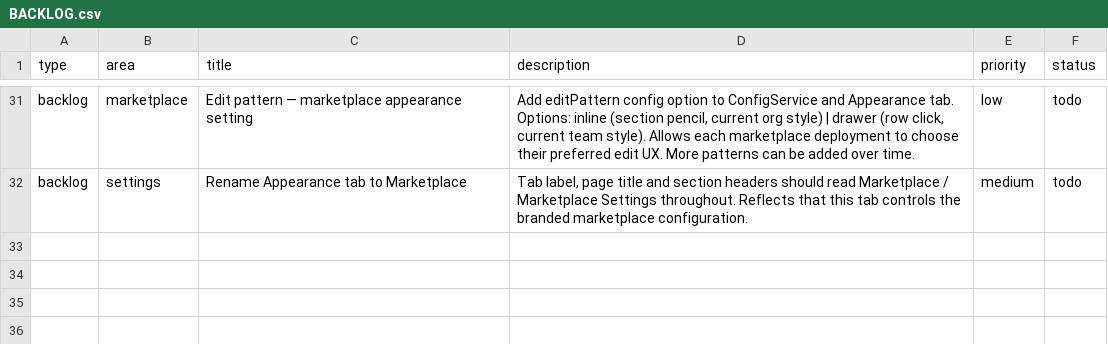
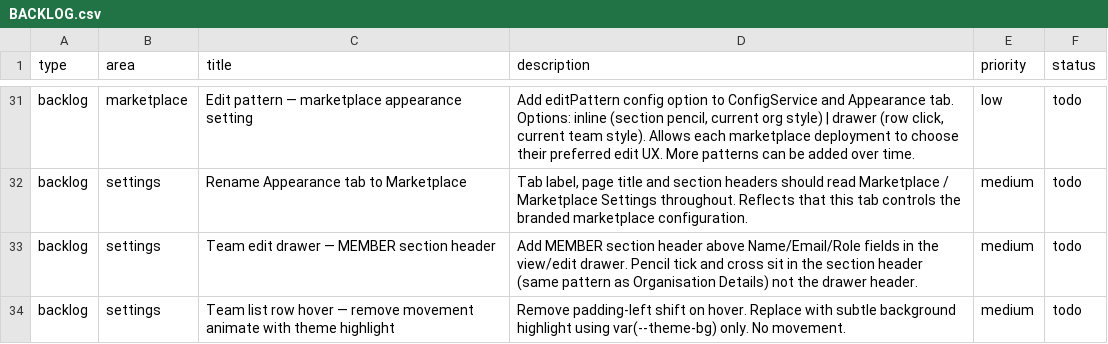
Before and after one commit to liamtwood/theballpark, a CSV file: BACKLOG.csv, drawn as a sheet; only a part is shown, gaps mark what is left out; the diff names each change by its address in the sheet, - before the commit and + after, or states it on an @@ line.

```diff
--- a/BACKLOG.csv
+++ b/BACKLOG.csv
+row 33: backlog | settings | Team edit drawer — MEMBER section header | Add MEMBER section header above Name/Email/Role fields in the view/edit drawer. Pencil tick and cross sit in the section header (same pattern as Organisation Details) not the drawer header. | medium | todo
+row 34: backlog | settings | Team list row hover — remove movement animate with theme highlight | Remove padding-left shift on hover. Replace with subtle background highlight using var(--theme-bg) only. No movement. | medium | todo
```
Also changed, not shown: 1 other file.
